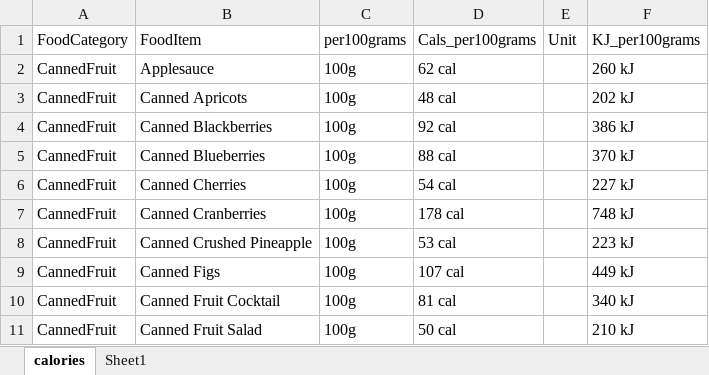
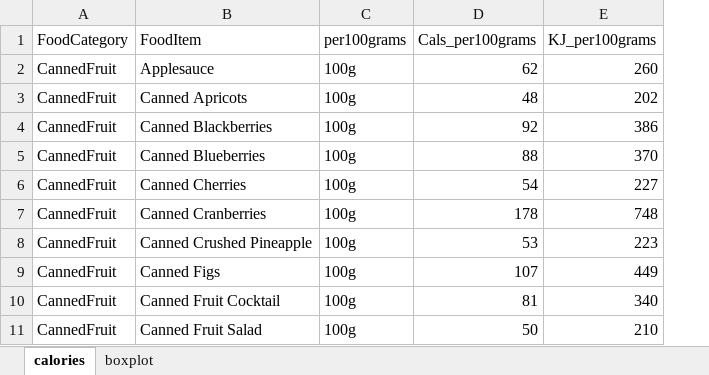
Before and after one commit to bml-research/data_analysis_bml, an Excel workbook: excel/files_13_data_visualization_solutions/exercise07/exercise07.xlsx, sheet calories, drawn as a sheet; only a part is shown; values as stored, in another font and other column widths than the file's, no borders; table styles not drawn; removed rows and columns are numbered as before the commit, all else as after; the diff names each change by its address in the sheet, - before the commit and + after, or states it on an @@ line.

Commit message:
exercise 7

```diff
--- a/excel/files_13_data_visualization_solutions/exercise07/exercise07.xlsx (sheet calories)
+++ b/excel/files_13_data_visualization_solutions/exercise07/exercise07.xlsx (sheet calories)
-sheet tab: Sheet1
+sheet tab: boxplot
-column D (Cals_per100grams), rows 2-11: 62 cal | 48 cal | 92 cal | 88 cal | 54 cal | 178 cal | 53 cal | 107 cal | 81 cal | 50 cal
-column E (Unit), empty
-column F (KJ_per100grams), rows 2-11: 260 kJ | 202 kJ | 386 kJ | 370 kJ | 227 kJ | 748 kJ | 223 kJ | 449 kJ | 340 kJ | 210 kJ
+column D (Cals_per100grams), rows 2-11: 62 | 48 | 92 | 88 | 54 | 178 | 53 | 107 | 81 | 50
+column E (KJ_per100grams), rows 2-11: 260 | 202 | 386 | 370 | 227 | 748 | 223 | 449 | 340 | 210
```
Also changed, not shown: charts or pictures, 3 other files.
